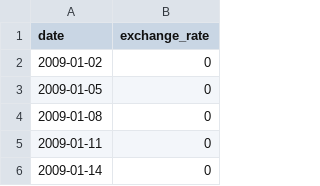
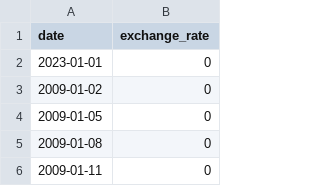
Before and after one commit to Pgiraude/cpp, a CSV file: cpp09/ex00/data.csv, drawn as a sheet; only a part is shown; the shorter side is filled out with more unchanged rows.

Commit message:
check date and value csv file

```diff
--- a/cpp09/ex00/data.csv
+++ b/cpp09/ex00/data.csv
@@ -1,2 +1,3 @@
 date,exchange_rate
+2023-01-01,0
 2009-01-02,0
```
Also changed, not shown: 2 other files.
